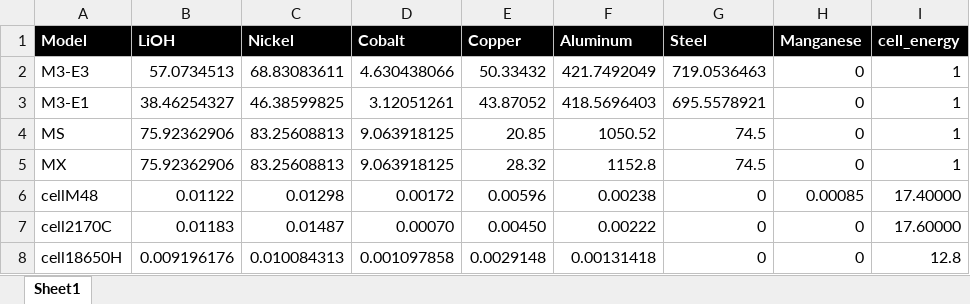
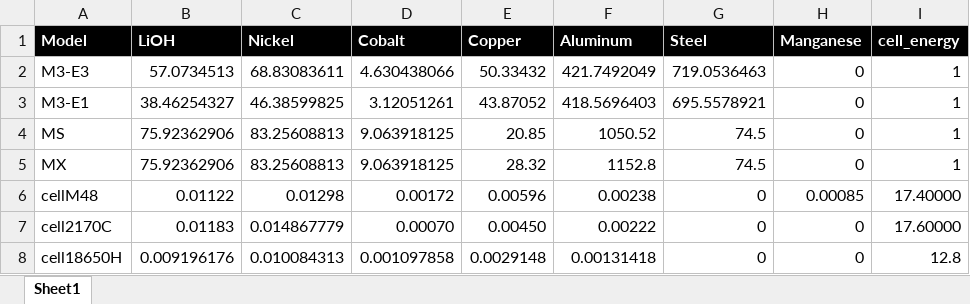
Before and after one commit to chiemiko/metals-research, an Excel workbook: raw_data_finals/usage.xlsx, sheet Sheet1, drawn as a sheet; values as stored, in another font and other column widths than the file's, no borders; the diff names each change by its address in the sheet, - before the commit and + after, or states it on an @@ line.

```diff
--- a/raw_data_finals/usage.xlsx (sheet Sheet1)
+++ b/raw_data_finals/usage.xlsx (sheet Sheet1)
-C7 (Nickel): 0.01487
+C7 (Nickel): 0.014867779
```
Also changed, not shown: 26 other files.
